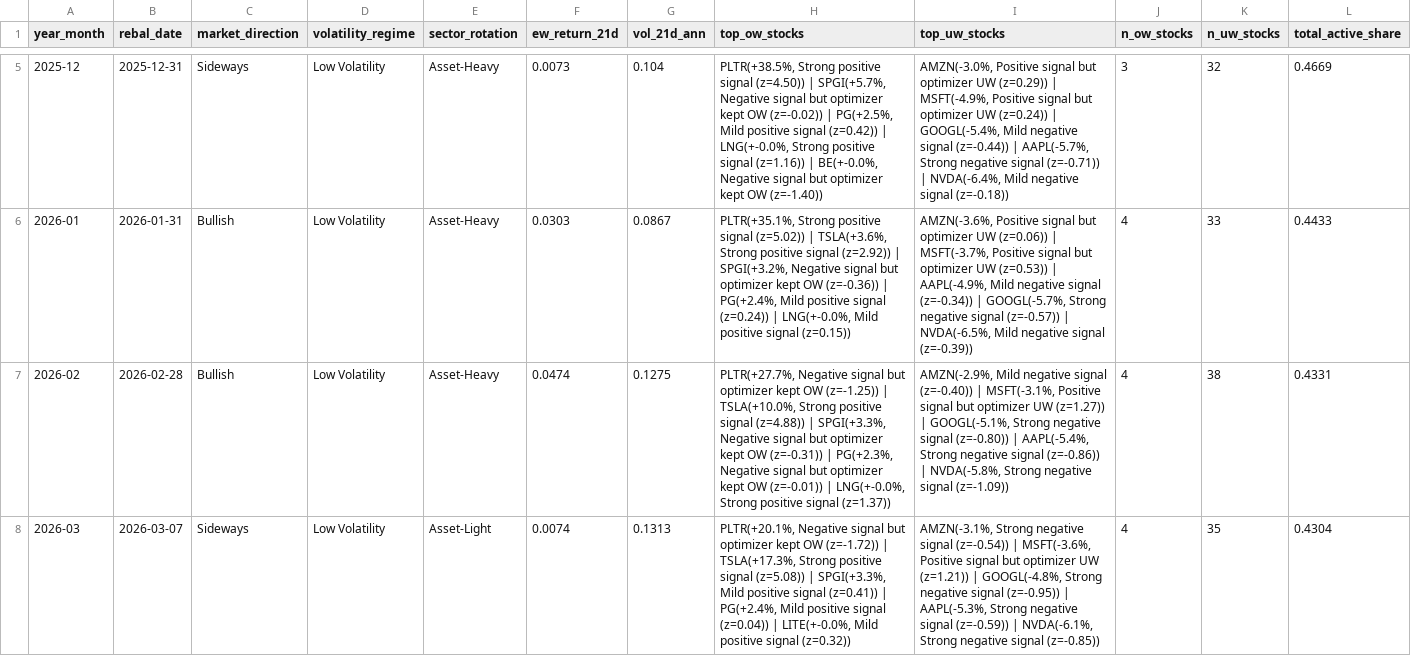
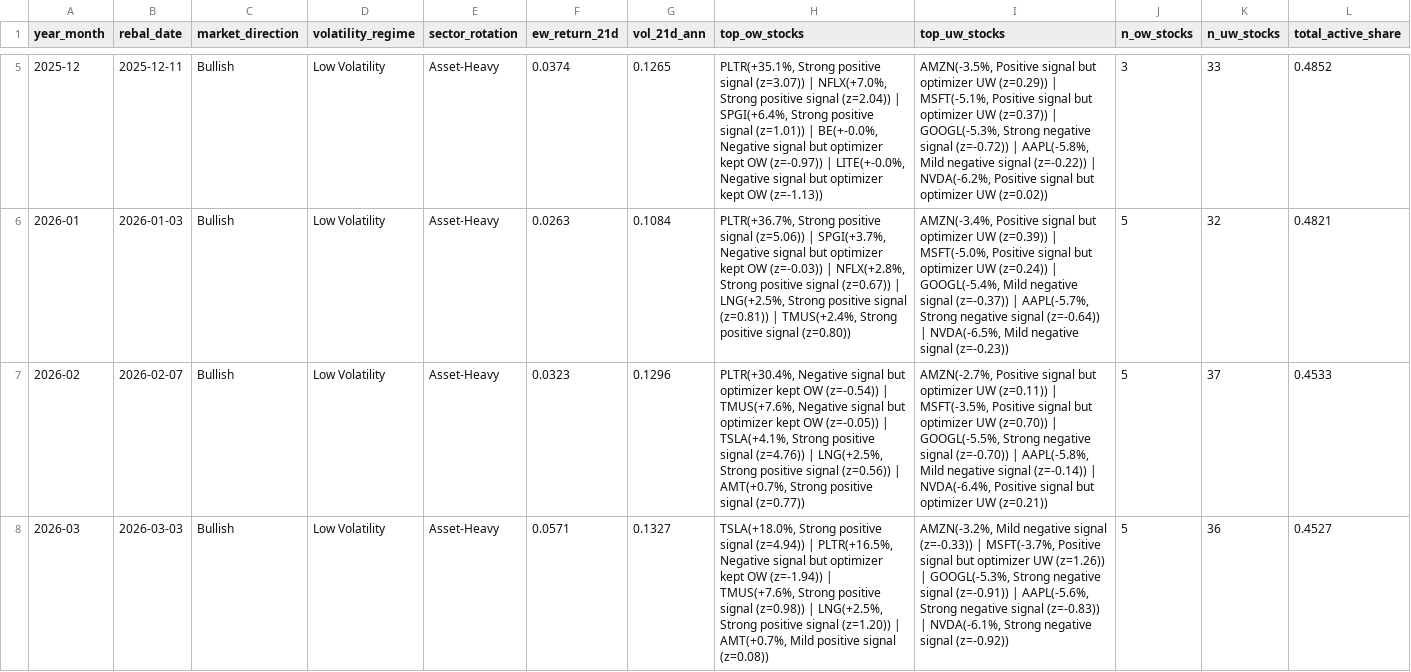
Before and after one commit to dnflsfud/ai-signal-portfolio, a CSV file: outputs/csv/monthly_regime.csv, drawn as a sheet; only a part is shown, gaps mark what is left out; the diff covers the shown part only; the diff names each change by its address in the sheet, - before the commit and + after, or states it on an @@ line.

```diff
--- a/outputs/csv/monthly_regime.csv
+++ b/outputs/csv/monthly_regime.csv
-B5 (rebal_date): 2025-12-31
+B5 (rebal_date): 2025-12-11
-C5 (market_direction): Sideways
+C5 (market_direction): Bullish
-F5 (ew_return_21d): 0.0073
+F5 (ew_return_21d): 0.0374
-G5 (vol_21d_ann): 0.104
+G5 (vol_21d_ann): 0.1265
-H5 (top_ow_stocks): PLTR(+38.5%, Strong positive signal (z=4.50)) | SPGI(+5.7%, Negative signal but optimizer kept OW (z=-0.02)) | PG(+2.5%, Mild positive signal (z=0.42)) | LNG(+-0.0%, Strong positive signal (z=1.16)) | BE(+-0.0%, Negative signal but optimizer kept OW (z=-1.40))
+H5 (top_ow_stocks): PLTR(+35.1%, Strong positive signal (z=3.07)) | NFLX(+7.0%, Strong positive signal (z=2.04)) | SPGI(+6.4%, Strong positive signal (z=1.01)) | BE(+-0.0%, Negative signal but optimizer kept OW (z=-0.97)) | LITE(+-0.0%, Negative signal but optimizer kept OW (z=-1.13))
-I5 (top_uw_stocks): AMZN(-3.0%, Positive signal but optimizer UW (z=0.29)) | MSFT(-4.9%, Positive signal but optimizer UW (z=0.24)) | GOOGL(-5.4%, Mild negative signal (z=-0.44)) | AAPL(-5.7%, Strong negative signal (z=-0.71)) | NVDA(-6.4%, Mild negative signal (z=-0.18))
+I5 (top_uw_stocks): AMZN(-3.5%, Positive signal but optimizer UW (z=0.29)) | MSFT(-5.1%, Positive signal but optimizer UW (z=0.37)) | GOOGL(-5.3%, Strong negative signal (z=-0.72)) | AAPL(-5.8%, Mild negative signal (z=-0.22)) | NVDA(-6.2%, Positive signal but optimizer UW (z=0.02))
-K5 (n_uw_stocks): 32
+K5 (n_uw_stocks): 33
-L5 (total_active_share): 0.4669
+L5 (total_active_share): 0.4852
-B6 (rebal_date): 2026-01-31
+B6 (rebal_date): 2026-01-03
-F6 (ew_return_21d): 0.0303
+F6 (ew_return_21d): 0.0263
-G6 (vol_21d_ann): 0.0867
+G6 (vol_21d_ann): 0.1084
-H6 (top_ow_stocks): PLTR(+35.1%, Strong positive signal (z=5.02)) | TSLA(+3.6%, Strong positive signal (z=2.92)) | SPGI(+3.2%, Negative signal but optimizer kept OW (z=-0.36)) | PG(+2.4%, Mild positive signal (z=0.24)) | LNG(+-0.0%, Mild positive signal (z=0.15))
+H6 (top_ow_stocks): PLTR(+36.7%, Strong positive signal (z=5.06)) | SPGI(+3.7%, Negative signal but optimizer kept OW (z=-0.03)) | NFLX(+2.8%, Strong positive signal (z=0.67)) | LNG(+2.5%, Strong positive signal (z=0.81)) | TMUS(+2.4%, Strong positive signal (z=0.80))
-I6 (top_uw_stocks): AMZN(-3.6%, Positive signal but optimizer UW (z=0.06)) | MSFT(-3.7%, Positive signal but optimizer UW (z=0.53)) | AAPL(-4.9%, Mild negative signal (z=-0.34)) | GOOGL(-5.7%, Strong negative signal (z=-0.57)) | NVDA(-6.5%, Mild negative signal (z=-0.39))
+I6 (top_uw_stocks): AMZN(-3.4%, Positive signal but optimizer UW (z=0.39)) | MSFT(-5.0%, Positive signal but optimizer UW (z=0.24)) | GOOGL(-5.4%, Mild negative signal (z=-0.37)) | AAPL(-5.7%, Strong negative signal (z=-0.64)) | NVDA(-6.5%, Mild negative signal (z=-0.23))
-J6:J8 (n_ow_stocks): 4
+J6:J8 (n_ow_stocks): 5
-K6 (n_uw_stocks): 33
+K6 (n_uw_stocks): 32
-L6 (total_active_share): 0.4433
+L6 (total_active_share): 0.4821
-B7 (rebal_date): 2026-02-28
+B7 (rebal_date): 2026-02-07
-F7 (ew_return_21d): 0.0474
+F7 (ew_return_21d): 0.0323
-G7 (vol_21d_ann): 0.1275
+G7 (vol_21d_ann): 0.1296
-H7 (top_ow_stocks): PLTR(+27.7%, Negative signal but optimizer kept OW (z=-1.25)) | TSLA(+10.0%, Strong positive signal (z=4.88)) | SPGI(+3.3%, Negative signal but optimizer kept OW (z=-0.31)) | PG(+2.3%, Negative signal but optimizer kept OW (z=-0.01)) | LNG(+-0.0%, Strong positive signal (z=1.37))
+H7 (top_ow_stocks): PLTR(+30.4%, Negative signal but optimizer kept OW (z=-0.54)) | TMUS(+7.6%, Negative signal but optimizer kept OW (z=-0.05)) | TSLA(+4.1%, Strong positive signal (z=4.76)) | LNG(+2.5%, Strong positive signal (z=0.56)) | AMT(+0.7%, Strong positive signal (z=0.77))
-I7 (top_uw_stocks): AMZN(-2.9%, Mild negative signal (z=-0.40)) | MSFT(-3.1%, Positive signal but optimizer UW (z=1.27)) | GOOGL(-5.1%, Strong negative signal (z=-0.80)) | AAPL(-5.4%, Strong negative signal (z=-0.86)) | NVDA(-5.8%, Strong negative signal (z=-1.09))
+I7 (top_uw_stocks): AMZN(-2.7%, Positive signal but optimizer UW (z=0.11)) | MSFT(-3.5%, Positive signal but optimizer UW (z=0.70)) | GOOGL(-5.5%, Strong negative signal (z=-0.70)) | AAPL(-5.8%, Mild negative signal (z=-0.14)) | NVDA(-6.4%, Positive signal but optimizer UW (z=0.21))
-K7 (n_uw_stocks): 38
+K7 (n_uw_stocks): 37
-L7 (total_active_share): 0.4331
+L7 (total_active_share): 0.4533
-B8 (rebal_date): 2026-03-07
+B8 (rebal_date): 2026-03-03
-C8 (market_direction): Sideways
+C8 (market_direction): Bullish
-E8 (sector_rotation): Asset-Light
+E8 (sector_rotation): Asset-Heavy
-F8 (ew_return_21d): 0.0074
+F8 (ew_return_21d): 0.0571
-G8 (vol_21d_ann): 0.1313
+G8 (vol_21d_ann): 0.1327
-H8 (top_ow_stocks): PLTR(+20.1%, Negative signal but optimizer kept OW (z=-1.72)) | TSLA(+17.3%, Strong positive signal (z=5.08)) | SPGI(+3.3%, Mild positive signal (z=0.41)) | PG(+2.4%, Mild positive signal (z=0.04)) | LITE(+-0.0%, Mild positive signal (z=0.32))
+H8 (top_ow_stocks): TSLA(+18.0%, Strong positive signal (z=4.94)) | PLTR(+16.5%, Negative signal but optimizer kept OW (z=-1.94)) | TMUS(+7.6%, Strong positive signal (z=0.98)) | LNG(+2.5%, Strong positive signal (z=1.20)) | AMT(+0.7%, Mild positive signal (z=0.08))
-I8 (top_uw_stocks): AMZN(-3.1%, Strong negative signal (z=-0.54)) | MSFT(-3.6%, Positive signal but optimizer UW (z=1.21)) | GOOGL(-4.8%, Strong negative signal (z=-0.95)) | AAPL(-5.3%, Strong negative signal (z=-0.59)) | NVDA(-6.1%, Strong negative signal (z=-0.85))
+I8 (top_uw_stocks): AMZN(-3.2%, Mild negative signal (z=-0.33)) | MSFT(-3.7%, Positive signal but optimizer UW (z=1.26)) | GOOGL(-5.3%, Strong negative signal (z=-0.91)) | AAPL(-5.6%, Strong negative signal (z=-0.83)) | NVDA(-6.1%, Strong negative signal (z=-0.92))
-K8 (n_uw_stocks): 35
+K8 (n_uw_stocks): 36
-L8 (total_active_share): 0.4304
+L8 (total_active_share): 0.4527
```
Also changed, not shown: 25 edited cells elsewhere in this file, outputs/csv/daily_performance.csv, outputs/csv/ic_series.csv, 4 other files.
